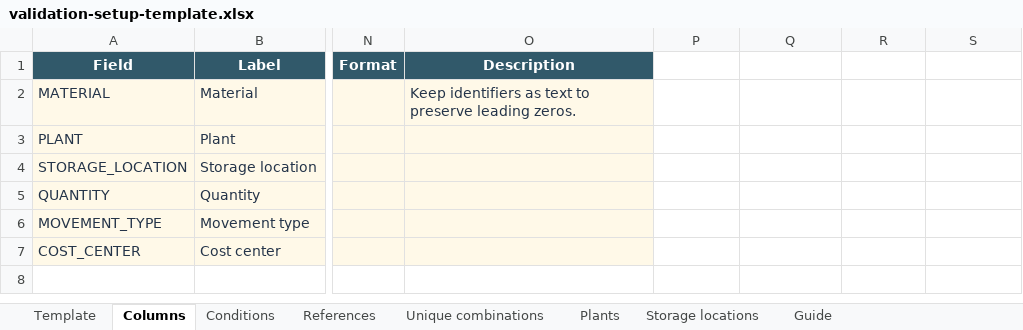
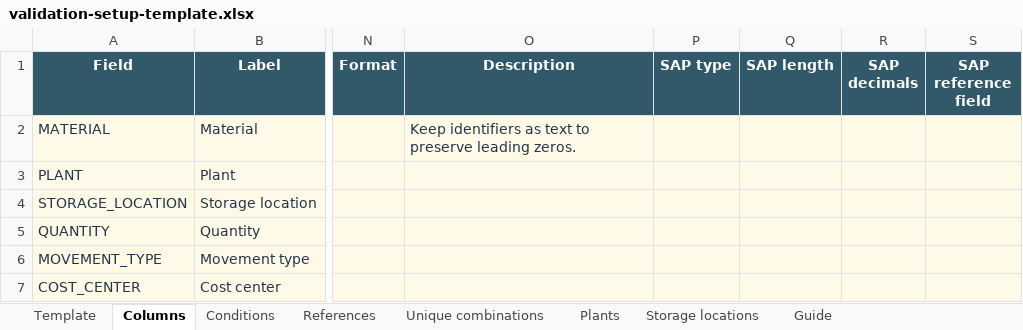
Before and after one commit to losthaidid/mm-tracker, an Excel workbook: validation-setup-template.xlsx, sheet Columns, drawn as a sheet; only a part is shown, gaps mark what is left out; values as stored, in another font and other column widths than the file's, no borders; the diff names each change by its address in the sheet, - before the commit and + after, or states it on an @@ line.

Commit message:
Simplify validation setup and add SAP formats with 200 columns (#101)
* Add simple General and SAP validation setup with 200 columns

* Keep 200-column editor field lists scrollable

* Reject unsupported SAP type names in imported definitions

```diff
--- a/validation-setup-template.xlsx (sheet Columns)
+++ b/validation-setup-template.xlsx (sheet Columns)
-P1: (empty)
+P1: SAP type
-P1:S1 fill: none
+P1:S1 fill: #31596A
-Q1: (empty)
+Q1: SAP length
-R1: (empty)
+R1: SAP decimals
-S1: (empty)
+S1: SAP reference field
-P2:S7 fill: none
+P2:S7 fill: #FFF9E8
```
Also changed, not shown: sheet Guide, sheet Template, 14 other files.
